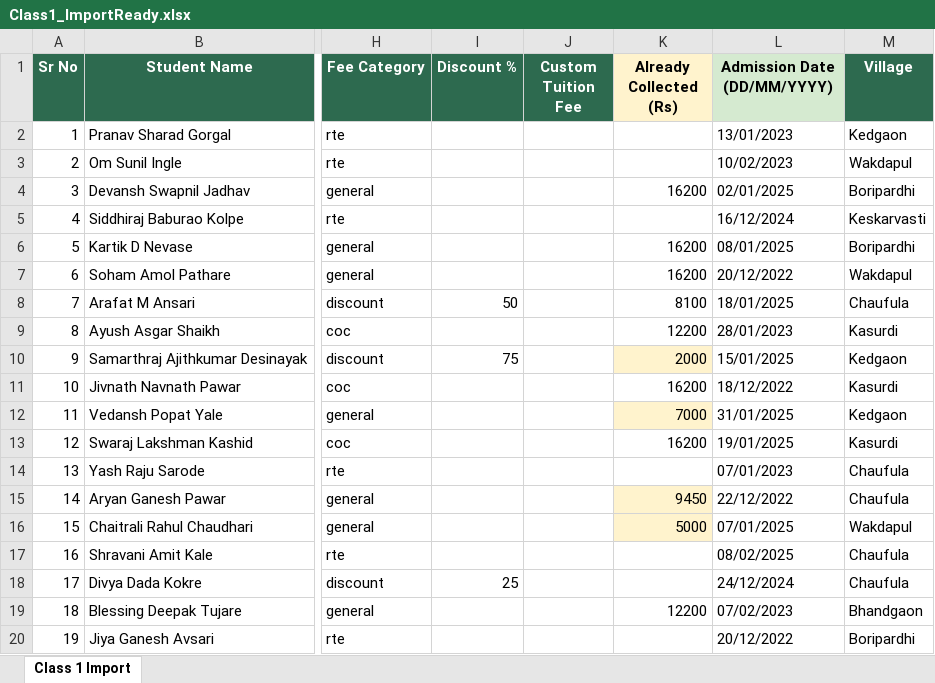
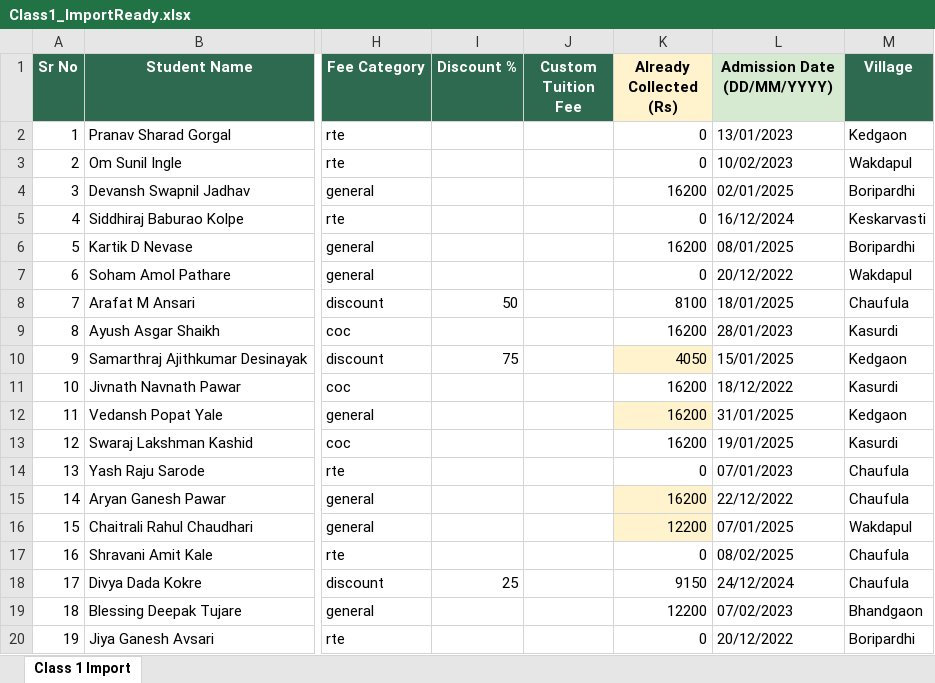
Before and after one commit to py-prachi/deep-griha-academy-mvp, an Excel workbook: schoolDocs/StudentImportData/Class1_ImportReady.xlsx, sheet Class 1 Import, drawn as a sheet; only a part is shown, gaps mark what is left out; values as stored, in another font and other column widths than the file's, no borders; the diff names each change by its address in the sheet, - before the commit and + after, or states it on an @@ line.

```diff
--- a/schoolDocs/StudentImportData/Class1_ImportReady.xlsx (sheet Class 1 Import)
+++ b/schoolDocs/StudentImportData/Class1_ImportReady.xlsx (sheet Class 1 Import)
-K2:K3 (Already Collected (Rs)): (empty)
+K2:K3 (Already Collected (Rs)): 0
-K5 (Already Collected (Rs)): (empty)
+K5 (Already Collected (Rs)): 0
-K7 (Already Collected (Rs)): 16200
+K7 (Already Collected (Rs)): 0
-K9 (Already Collected (Rs)): 12200
+K9 (Already Collected (Rs)): 16200
-K10 (Already Collected (Rs)): 2000
+K10 (Already Collected (Rs)): 4050
-K12 (Already Collected (Rs)): 7000
+K12 (Already Collected (Rs)): 16200
-K14 (Already Collected (Rs)): (empty)
+K14 (Already Collected (Rs)): 0
-K15 (Already Collected (Rs)): 9450
+K15 (Already Collected (Rs)): 16200
-K16 (Already Collected (Rs)): 5000
+K16 (Already Collected (Rs)): 12200
-K17 (Already Collected (Rs)): (empty)
+K17 (Already Collected (Rs)): 0
-K18 (Already Collected (Rs)): (empty)
+K18 (Already Collected (Rs)): 9150
-K20 (Already Collected (Rs)): (empty)
+K20 (Already Collected (Rs)): 0
```
Also changed, not shown: schoolDocs/StudentImportData/Class2_ImportReady.xlsx, schoolDocs/StudentImportData/Class3_ImportReady.xlsx, 15 other files.
